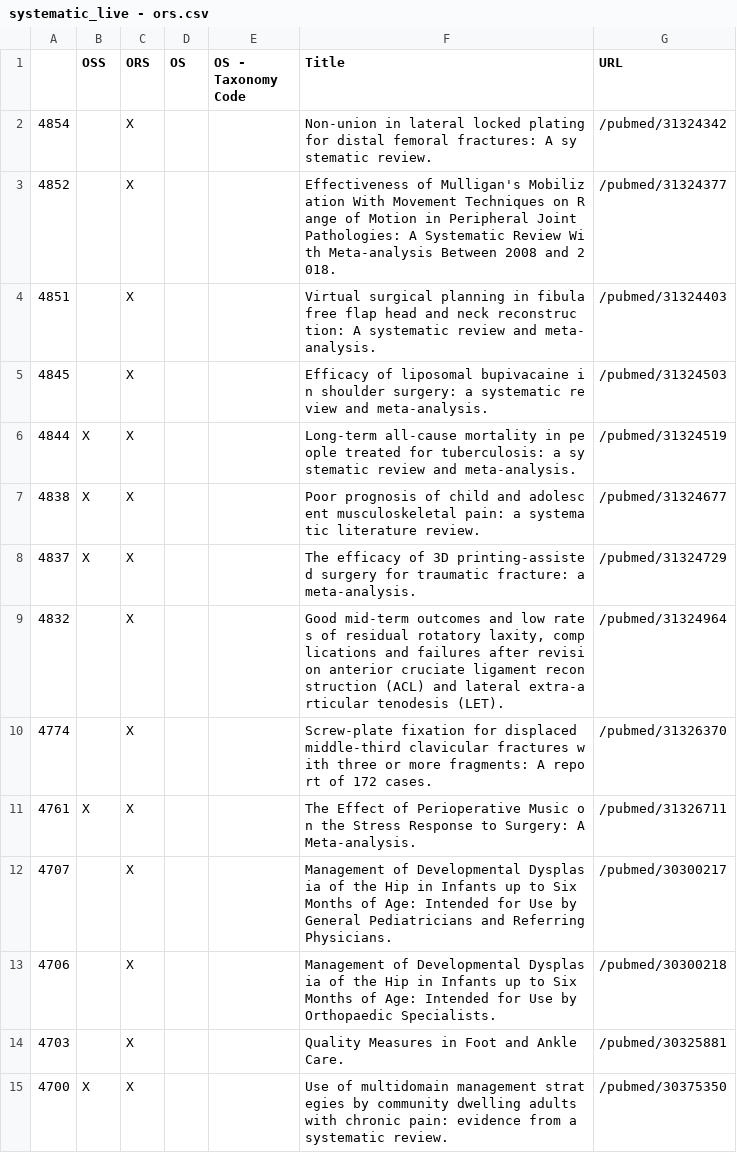
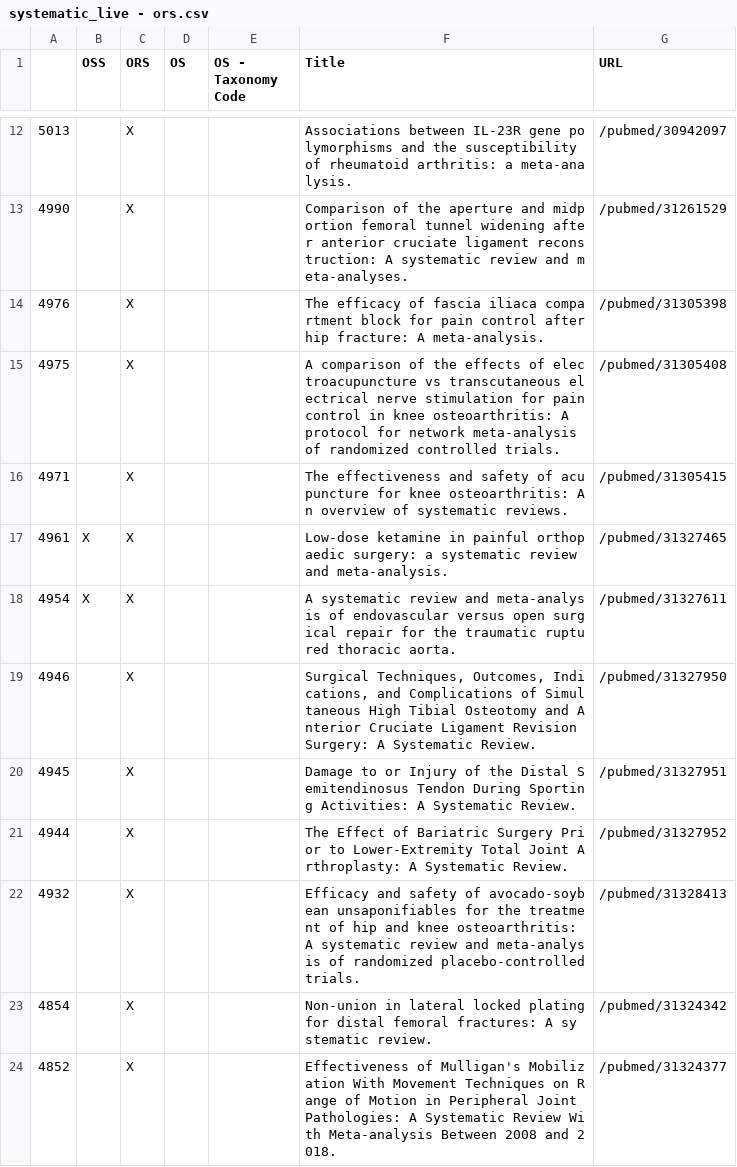
Before and after one commit to p1m-ortho/qs-global-ortho-search-queries, a CSV file: systematic_live - ors.csv, drawn as a sheet; only a part is shown, gaps mark what is left out; the shorter side is filled out with more unchanged rows; ↵ is a line break in a cell; the diff covers the shown part only; the diff names each change by its address in the sheet, - before the commit and + after, or states it on an @@ line.

```diff
--- a/systematic_live - ors.csv
+++ b/systematic_live - ors.csv
+row 12: 5013 |  | X |  |  | Associations between IL-23R gene po ↵ lymorphisms and the susceptibility ↵ of rheumatoid arthritis: a meta-ana ↵ lysis. | /pubmed/30942097
+row 13: 4990 |  | X |  |  | Comparison of the aperture and midp ↵ ortion femoral tunnel widening afte ↵ r anterior cruciate ligament recons ↵ truction: A systematic review and m ↵ eta-analyses. | /pubmed/31261529
+row 14: 4976 |  | X |  |  | The efficacy of fascia iliaca compa ↵ rtment block for pain control after ↵ hip fracture: A meta-analysis. | /pubmed/31305398
+row 15: 4975 |  | X |  |  | A comparison of the effects of elec ↵ troacupuncture vs transcutaneous el ↵ ectrical nerve stimulation for pain ↵ control in knee osteoarthritis: A ↵ protocol for network meta-analysis ↵ of randomized controlled trials. | /pubmed/31305408
+row 16: 4971 |  | X |  |  | The effectiveness and safety of acu ↵ puncture for knee osteoarthritis: A ↵ n overview of systematic reviews. | /pubmed/31305415
+row 17: 4961 | X | X |  |  | Low-dose ketamine in painful orthop ↵ aedic surgery: a systematic review ↵ and meta-analysis. | /pubmed/31327465
+row 18: 4954 | X | X |  |  | A systematic review and meta-analys ↵ is of endovascular versus open surg ↵ ical repair for the traumatic ruptu ↵ red thoracic aorta. | /pubmed/31327611
+row 19: 4946 |  | X |  |  | Surgical Techniques, Outcomes, Indi ↵ cations, and Complications of Simul ↵ taneous High Tibial Osteotomy and A ↵ nterior Cruciate Ligament Revision ↵ Surgery: A Systematic Review. | /pubmed/31327950
+row 20: 4945 |  | X |  |  | Damage to or Injury of the Distal S ↵ emitendinosus Tendon During Sportin ↵ g Activities: A Systematic Review. | /pubmed/31327951
+row 21: 4944 |  | X |  |  | The Effect of Bariatric Surgery Pri ↵ or to Lower-Extremity Total Joint A ↵ rthroplasty: A Systematic Review. | /pubmed/31327952
+row 22: 4932 |  | X |  |  | Efficacy and safety of avocado-soyb ↵ ean unsaponifiables for the treatme ↵ nt of hip and knee osteoarthritis: ↵ A systematic review and meta-analys ↵ is of randomized placebo-controlled ↵ trials. | /pubmed/31328413
```
Also changed, not shown: 10 added rows elsewhere in this file, systematic_live - oss.csv, systematic_live - pubmed_result.csv.
